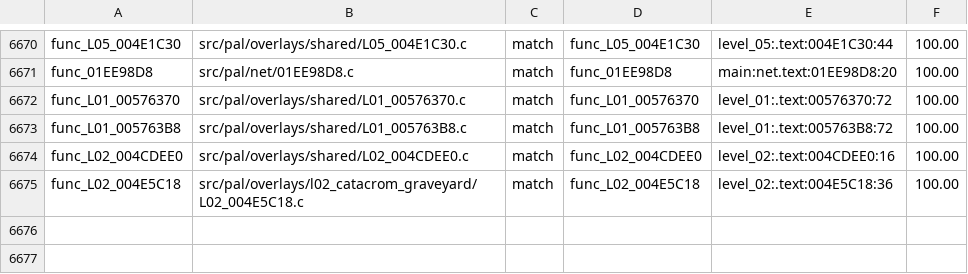
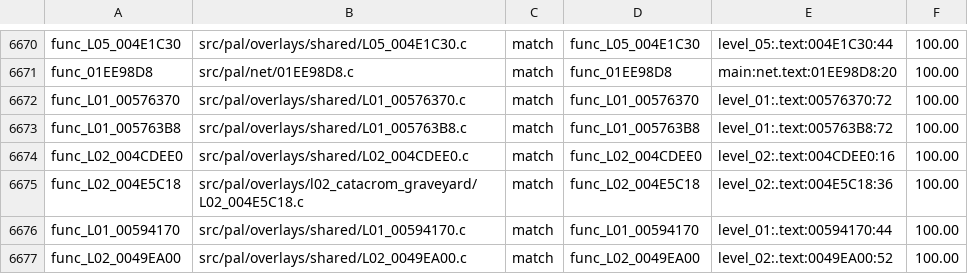
Before and after one commit to OpenRAC/rac4-decomp, a TSV file: config/pal/map.tsv, drawn as a sheet; only a part is shown, gaps mark what is left out.

Commit message:
Match two PAL overlay routines with verified native and stock objects

```diff
--- a/config/pal/map.tsv
+++ b/config/pal/map.tsv
@@ -6675 +6675,3 @@ func_L02_004CDEE0	src/pal/overlays/shared/L02_004CDEE0.c	match	func_L02_004CDEE0
 func_L02_004E5C18	src/pal/overlays/l02_catacrom_graveyard/L02_004E5C18.c	match	func_L02_004E5C18	level_02:.text:004E5C18:36	100.00
+func_L01_00594170	src/pal/overlays/shared/L01_00594170.c	match	func_L01_00594170	level_01:.text:00594170:44	100.00
+func_L02_0049EA00	src/pal/overlays/shared/L02_0049EA00.c	match	func_L02_0049EA00	level_02:.text:0049EA00:52	100.00
```
Also changed, not shown: config/us/map.tsv, 4 other files.
